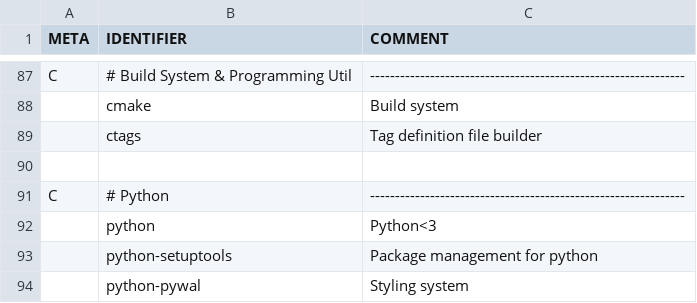
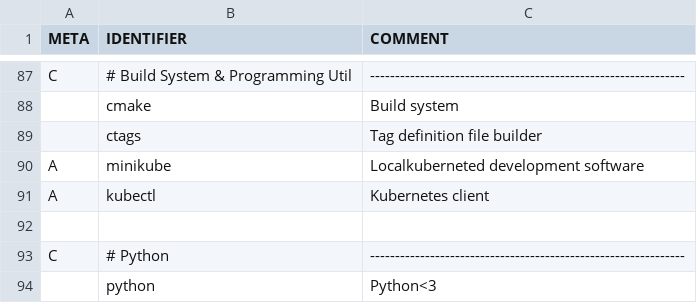
Before and after one commit to peakBreaker/PIES, a CSV file: progs.csv, drawn as a sheet; only a part is shown, gaps mark what is left out; the shorter side is filled out with more unchanged rows; the diff names each change by its address in the sheet, - before the commit and + after, or states it on an @@ line.

Commit message:
enh: added kubernetes install

```diff
--- a/progs.csv
+++ b/progs.csv
+row 90: A | minikube | Localkuberneted development software
+row 91: A | kubectl | Kubernetes client
```
